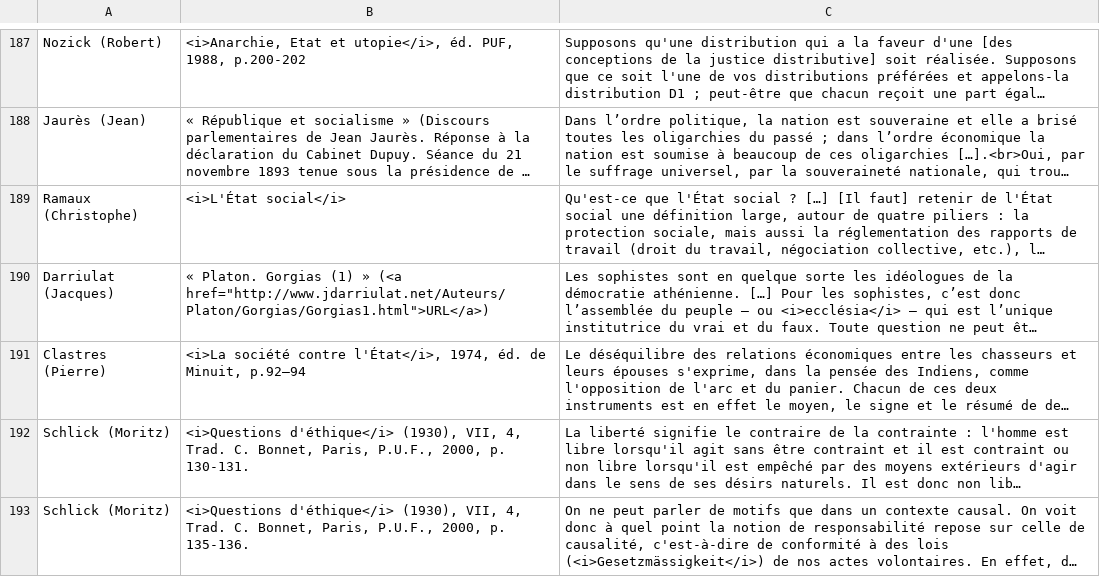
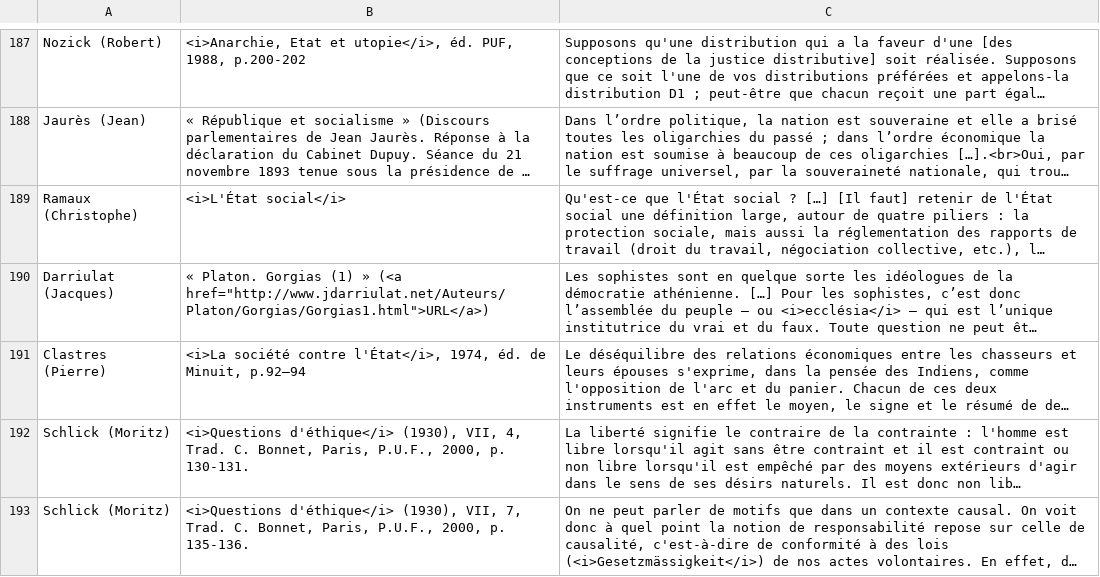
Before and after one commit to eyssette/textes-philo, a TSV file: data/textes-ce.tsv, drawn as a sheet; only a part is shown, gaps mark what is left out; long unchanged cells end in …; the diff covers the shown part only; the diff names each change by its address in the sheet, - before the commit and + after, or states it on an @@ line.

Commit message:
Update textes-ce.tsv

```diff
--- a/data/textes-ce.tsv
+++ b/data/textes-ce.tsv
-B193: …(1930), VII, 4, Trad. C.…
+B193: …(1930), VII, 7, Trad. C.…
```
Also changed, not shown: 2 added rows elsewhere in this file.
